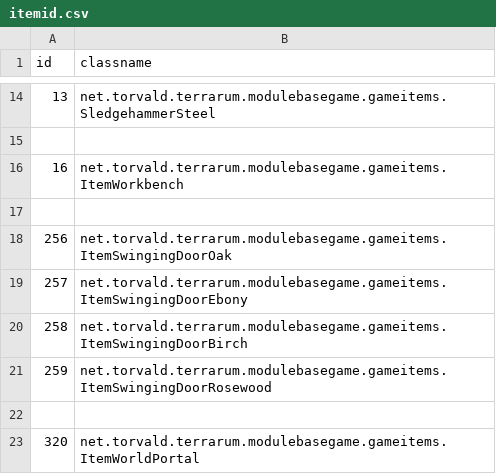
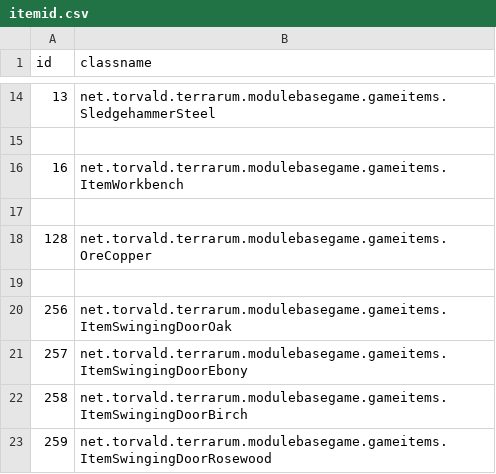
Before and after one commit to curioustorvald/Terrarum, a CSV file: assets/mods/basegame/items/itemid.csv, drawn as a sheet; only a part is shown, gaps mark what is left out; the shorter side is filled out with more unchanged rows; the diff names each change by its address in the sheet, - before the commit and + after, or states it on an @@ line.

```diff
--- a/assets/mods/basegame/items/itemid.csv
+++ b/assets/mods/basegame/items/itemid.csv
+row 18: 128 | net.torvald.terrarum.modulebasegame.gameitems.OreCopper
+row 19: (empty)
```
Also changed, not shown: 4 other files.
